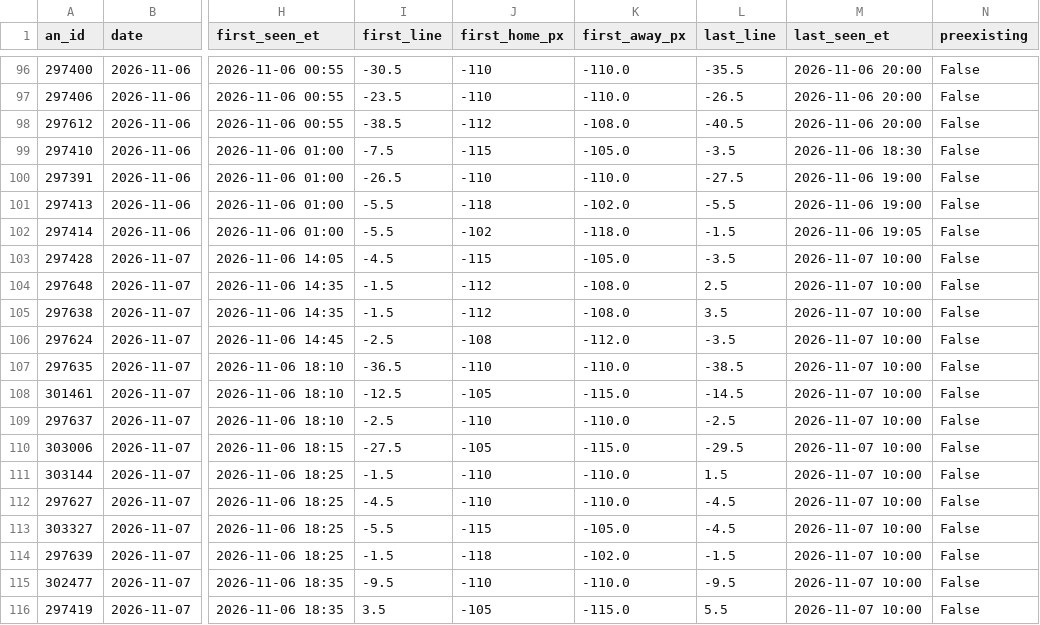
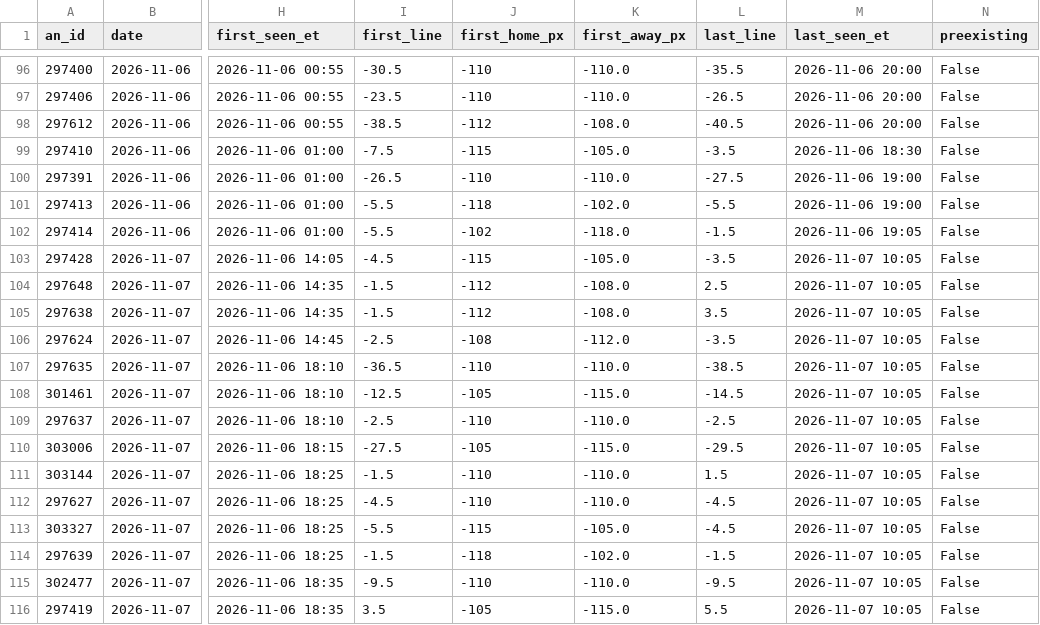
Before and after one commit to JeffreyD24/NCAAM, a CSV file: ncaab/state/dk_lines.csv, drawn as a sheet; only a part is shown, gaps mark what is left out; the diff covers the shown part only; the diff names each change by its address in the sheet, - before the commit and + after, or states it on an @@ line.

```diff
--- a/ncaab/state/dk_lines.csv
+++ b/ncaab/state/dk_lines.csv
-M103:M116 (last_seen_et): 2026-11-07 10:00
+M103:M116 (last_seen_et): 2026-11-07 10:05
```
Also changed, not shown: 37 edited cells elsewhere in this file, 2 other files.
